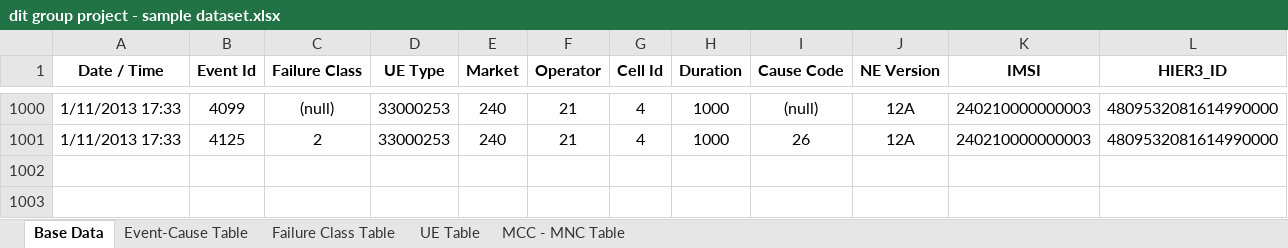
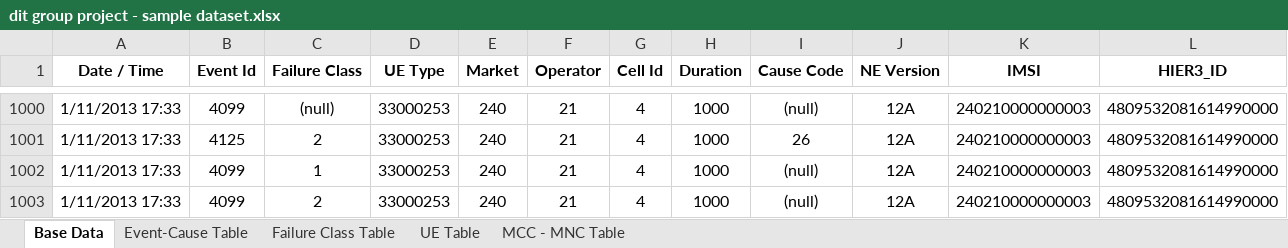
Before and after one commit to r-bergundy/Group-Project, an Excel workbook: group1/datasets/dit group project - sample dataset.xlsx, sheet Base Data, drawn as a sheet; only a part is shown, gaps mark what is left out; values as stored, in another font and other column widths than the file's, no borders; charts and pictures not drawn; rows hold the shown columns only; the diff names each change by its address in the sheet, - before the commit and + after, or states it on an @@ line.

```diff
--- a/group1/datasets/dit group project - sample dataset.xlsx (sheet Base Data)
+++ b/group1/datasets/dit group project - sample dataset.xlsx (sheet Base Data)
+row 1002: 1/11/2013 17:33 | 4099 | 1 | 33000253 | 240 | 21 | 4 | 1000 | (null) | 12A | 240210000000003 | 4809532081614990000
+row 1003: 1/11/2013 17:33 | 4099 | 2 | 33000253 | 240 | 21 | 4 | 1000 | (null) | 12A | 240210000000003 | 4809532081614990000
```
Also changed, not shown: 7 other files.
